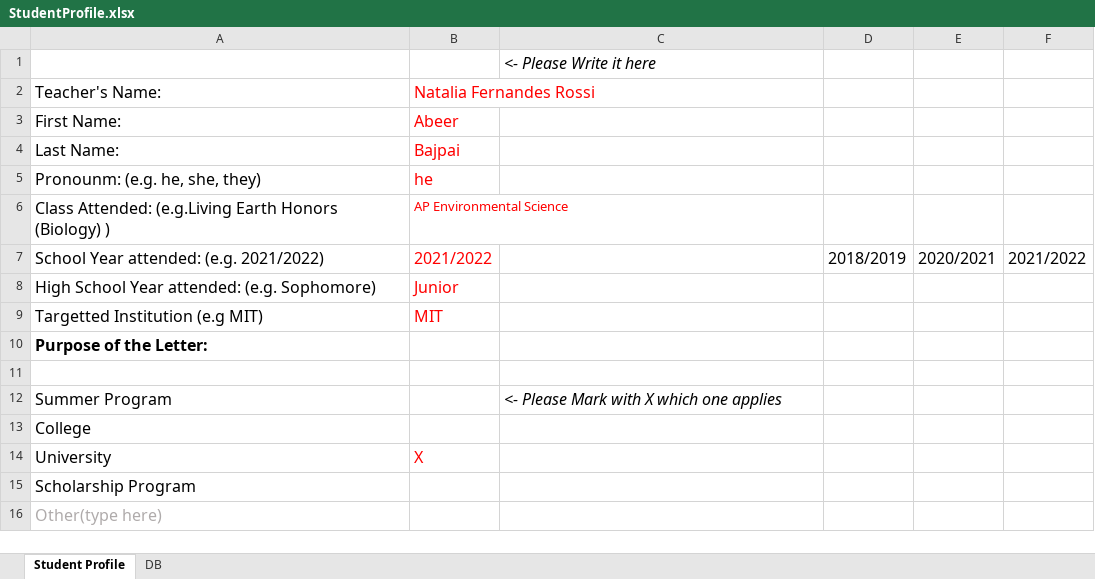
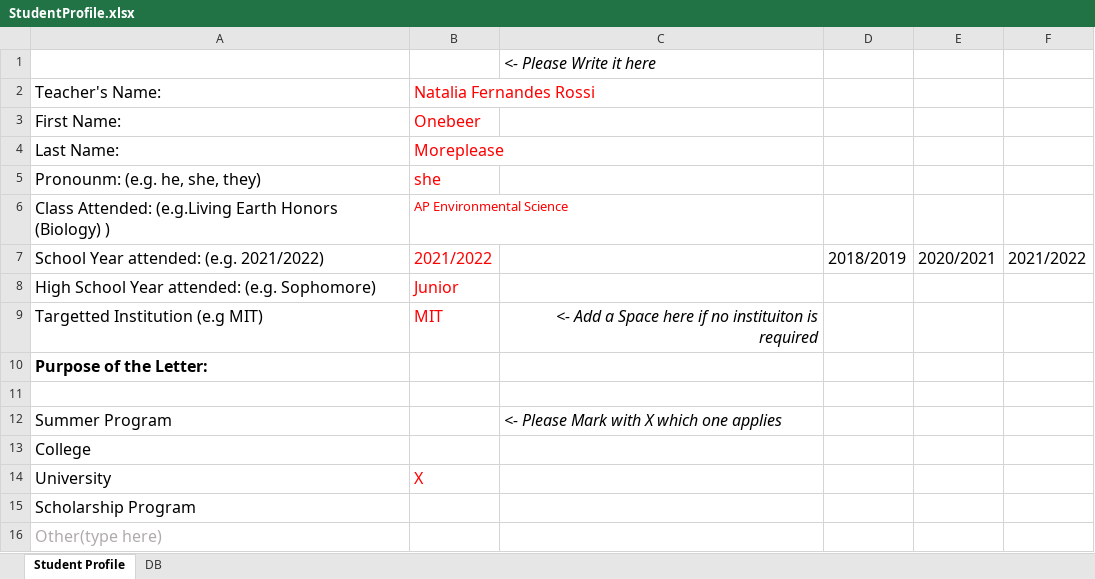
Before and after one commit to claudioasfilho/RecommendationLetter, an Excel workbook: Templates/StudentProfile.xlsx, sheet Student Profile, drawn as a sheet; only a part is shown; values as stored, in another font and other column widths than the file's, no borders; the diff names each change by its address in the sheet, - before the commit and + after, or states it on an @@ line.

```diff
--- a/Templates/StudentProfile.xlsx (sheet Student Profile)
+++ b/Templates/StudentProfile.xlsx (sheet Student Profile)
-B3: Abeer
+B3: Onebeer
-B4: Bajpai
+B4: Moreplease
-B5: he
+B5: she
-C9: (empty)
+C9: <- Add a Space here if no instituiton is required
```
Also changed, not shown: 5 other files.
